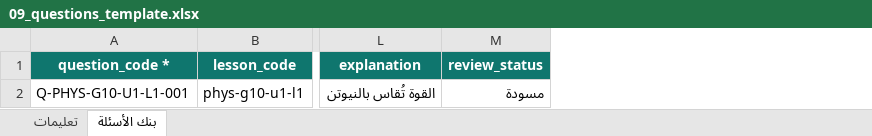
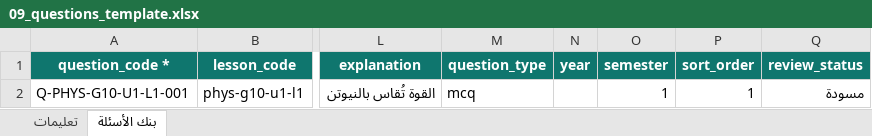
Before and after one commit to msorori-mh/tas-heel-8e64d405, an Excel workbook: docs/content-templates/09_questions_template.xlsx, sheet بنك الأسئلة, drawn as a sheet; only a part is shown, gaps mark what is left out; values as stored, in another font and other column widths than the file's, no borders; the diff names each change by its address in the sheet, - before the commit and + after, or states it on an @@ line.

```diff
--- a/docs/content-templates/09_questions_template.xlsx (sheet بنك الأسئلة)
+++ b/docs/content-templates/09_questions_template.xlsx (sheet بنك الأسئلة)
+column M (question_type), row 2: mcq
+column N (year), empty
+column O (semester), row 2: 1
+column P (sort_order), row 2: 1
```
Also changed, not shown: sheet تعليمات, docs/content-templates/02_units_template.xlsx, docs/content-templates/04_lesson_book_contents_template.xlsx, 6 other files.
